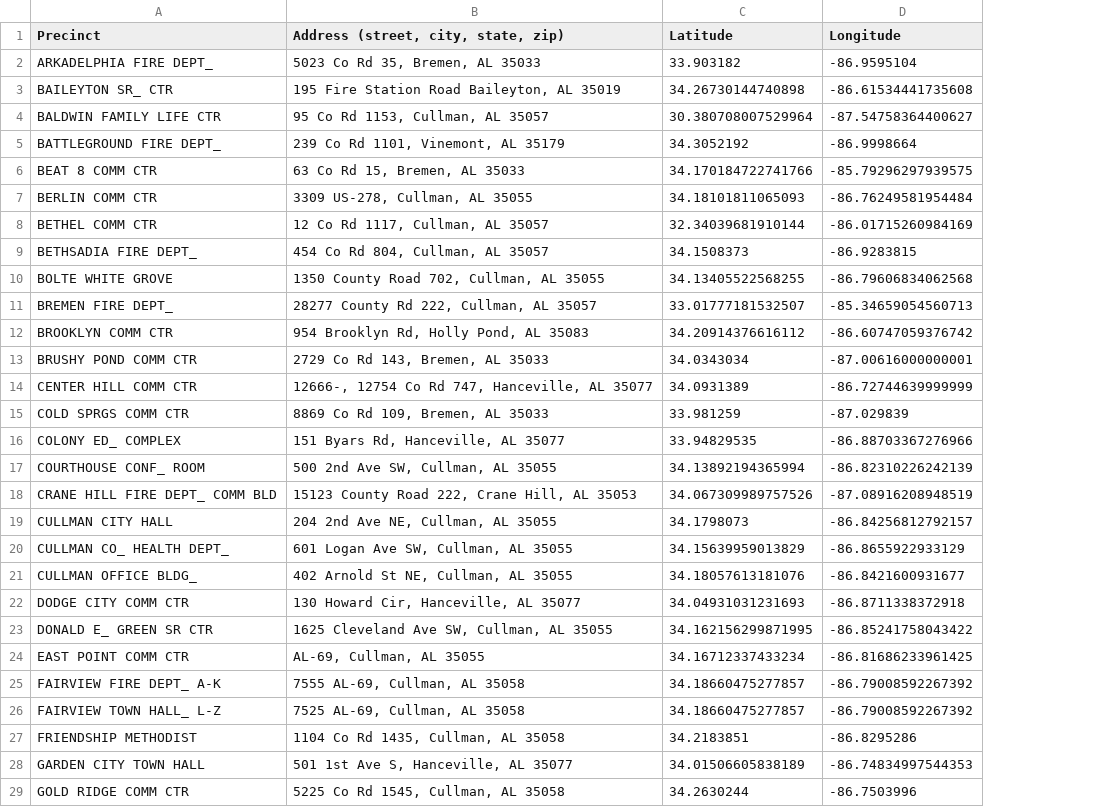
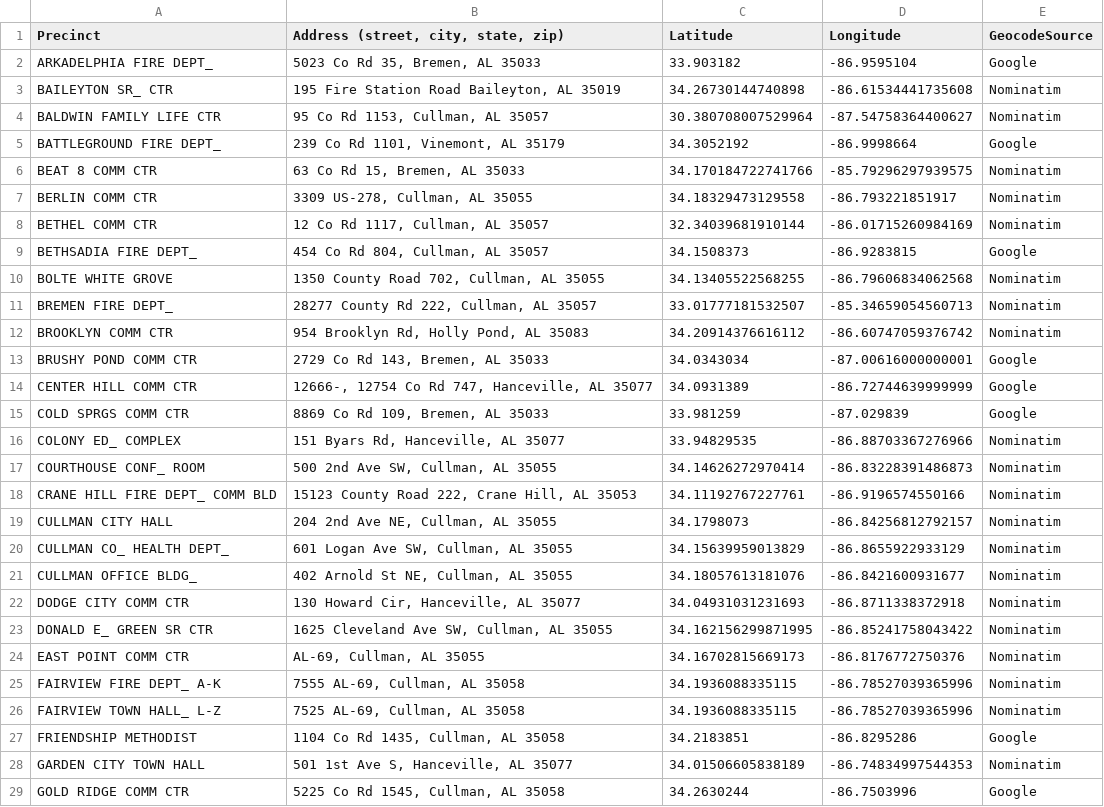
Before and after one commit to Corey4005/2024-AL-Precinct-Locations, a CSV file: County-Precincts-Labeled/cullman.csv, drawn as a sheet; only a part is shown; the diff names each change by its address in the sheet, - before the commit and + after, or states it on an @@ line.

```diff
--- a/County-Precincts-Labeled/cullman.csv
+++ b/County-Precincts-Labeled/cullman.csv
+column E (GeocodeSource), rows 2-29: Google | Nominatim | Nominatim | Google | Nominatim | Nominatim | Nominatim | Google | Nominatim | Nominatim | Nominatim | Google | Google | Google | Nominatim | Nominatim | Nominatim | Nominatim | Nominatim | Nominatim | Nominatim | Nominatim | Nominatim | Nominatim | Nominatim | Google | Nominatim | Google
-C7 (Latitude): 34.18101811065093
+C7 (Latitude): 34.18329473129558
-D7 (Longitude): -86.76249581954484
+D7 (Longitude): -86.793221851917
-C17 (Latitude): 34.13892194365994
+C17 (Latitude): 34.14626272970414
-D17 (Longitude): -86.82310226242139
+D17 (Longitude): -86.83228391486873
-C18 (Latitude): 34.067309989757526
+C18 (Latitude): 34.11192767227761
-D18 (Longitude): -87.08916208948519
+D18 (Longitude): -86.9196574550166
-C24 (Latitude): 34.16712337433234
+C24 (Latitude): 34.16702815669173
-D24 (Longitude): -86.81686233961425
+D24 (Longitude): -86.8176772750376
-C25:C26 (Latitude): 34.18660475277857
+C25:C26 (Latitude): 34.1936088335115
-D25:D26 (Longitude): -86.79008592267392
+D25:D26 (Longitude): -86.78527039365996
```
Also changed, not shown: County-Precincts-Labeled/autauga.csv, County-Precincts-Labeled/madison.csv.
